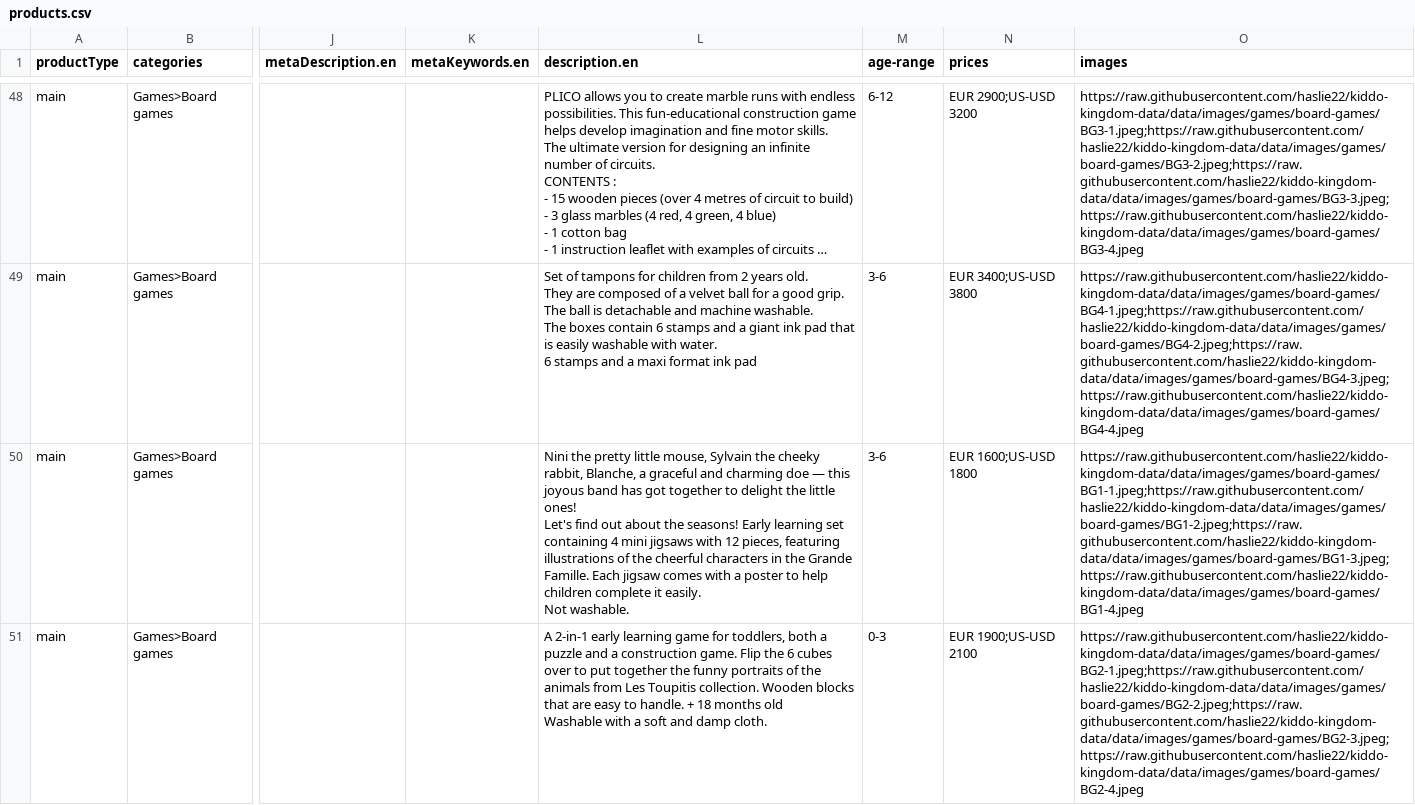
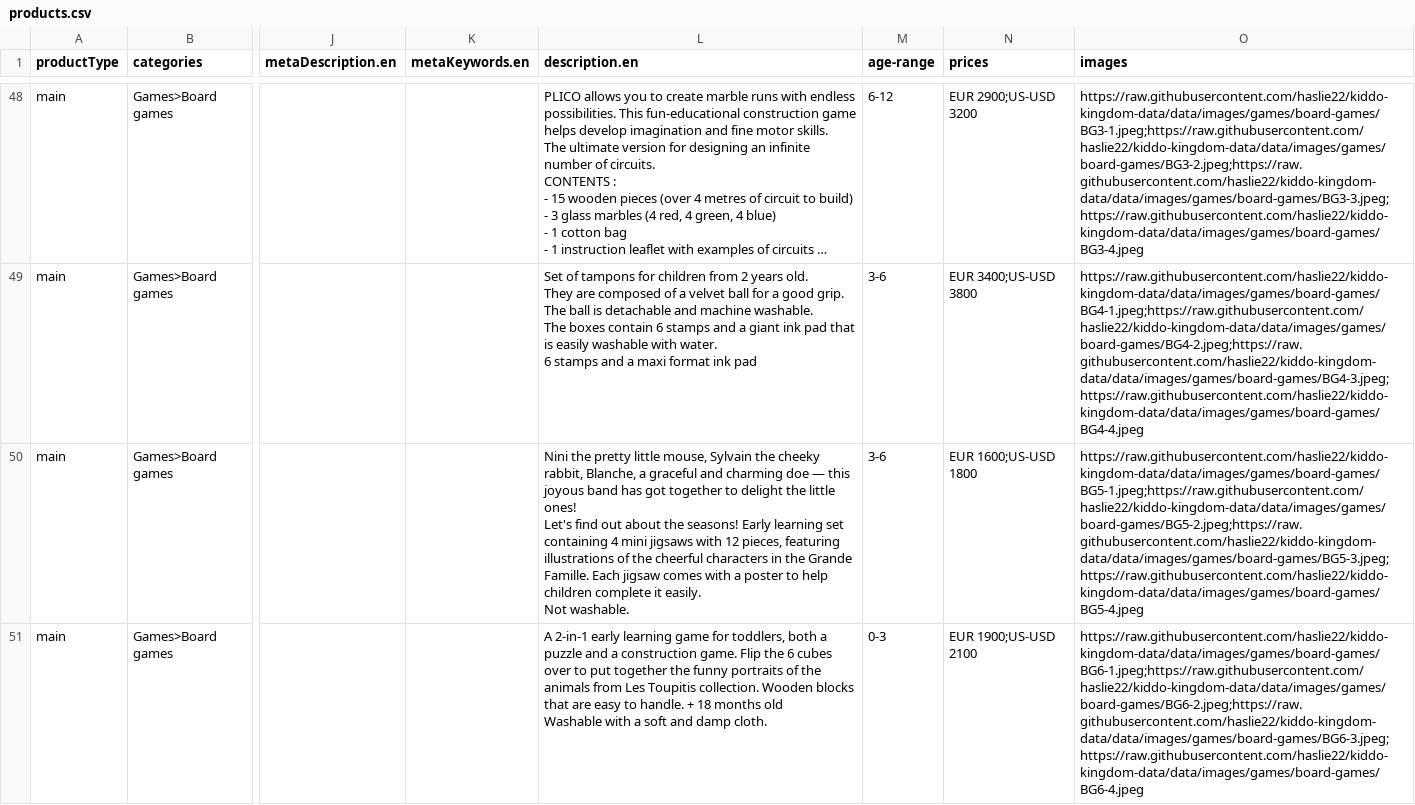
Before and after one commit to AndrewMik/eCommerce-Application, a CSV file: data/products.csv, drawn as a sheet; only a part is shown, gaps mark what is left out; long unchanged cells end in …; the diff covers the shown part only; the diff names each change by its address in the sheet, - before the commit and + after, or states it on an @@ line.

```diff
--- a/data/products.csv
+++ b/data/products.csv
-O50 (images): https://raw.githubusercontent.com/haslie22/kiddo-kingdom-data/data/images/games/board-games/BG1-1.jpeg;https://raw.githubusercontent.com/haslie22/kiddo-kingdom-data/data/images/games/board-games/BG1-2.jpeg;https://raw.githubusercontent.com/haslie22/kiddo-kingdom-data/data/images/games/board-games/BG1-3.jpeg;https://raw.githubusercontent.com/haslie22/kiddo-kingdom-data/data/images/games/board-games/BG1-4.jpeg
+O50 (images): https://raw.githubusercontent.com/haslie22/kiddo-kingdom-data/data/images/games/board-games/BG5-1.jpeg;https://raw.githubusercontent.com/haslie22/kiddo-kingdom-data/data/images/games/board-games/BG5-2.jpeg;https://raw.githubusercontent.com/haslie22/kiddo-kingdom-data/data/images/games/board-games/BG5-3.jpeg;https://raw.githubusercontent.com/haslie22/kiddo-kingdom-data/data/images/games/board-games/BG5-4.jpeg
-O51 (images): https://raw.githubusercontent.com/haslie22/kiddo-kingdom-data/data/images/games/board-games/BG2-1.jpeg;https://raw.githubusercontent.com/haslie22/kiddo-kingdom-data/data/images/games/board-games/BG2-2.jpeg;https://raw.githubusercontent.com/haslie22/kiddo-kingdom-data/data/images/games/board-games/BG2-3.jpeg;https://raw.githubusercontent.com/haslie22/kiddo-kingdom-data/data/images/games/board-games/BG2-4.jpeg
+O51 (images): https://raw.githubusercontent.com/haslie22/kiddo-kingdom-data/data/images/games/board-games/BG6-1.jpeg;https://raw.githubusercontent.com/haslie22/kiddo-kingdom-data/data/images/games/board-games/BG6-2.jpeg;https://raw.githubusercontent.com/haslie22/kiddo-kingdom-data/data/images/games/board-games/BG6-3.jpeg;https://raw.githubusercontent.com/haslie22/kiddo-kingdom-data/data/images/games/board-games/BG6-4.jpeg
```
Also changed, not shown: 1 edited cell elsewhere in this file, 1 other file.
